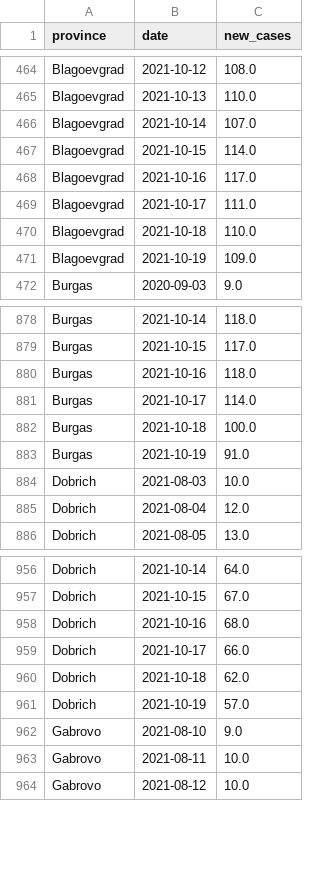
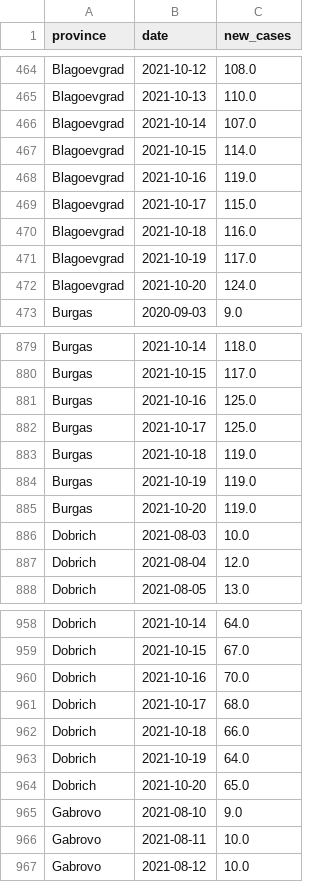
Before and after one commit to svilens/covid-bulgaria, a CSV file: dash_data/r0_provinces_smoothed.csv, drawn as a sheet; only a part is shown, gaps mark what is left out; the diff covers the shown part only.

```diff
--- a/dash_data/r0_provinces_smoothed.csv
+++ b/dash_data/r0_provinces_smoothed.csv
@@ -467,6 +467,7 @@ Blagoevgrad,2021-10-14,107.0
 Blagoevgrad,2021-10-15,114.0
-Blagoevgrad,2021-10-16,117.0
-Blagoevgrad,2021-10-17,111.0
-Blagoevgrad,2021-10-18,110.0
-Blagoevgrad,2021-10-19,109.0
+Blagoevgrad,2021-10-16,119.0
+Blagoevgrad,2021-10-17,115.0
+Blagoevgrad,2021-10-18,116.0
+Blagoevgrad,2021-10-19,117.0
+Blagoevgrad,2021-10-20,124.0
 Burgas,2020-09-03,9.0
@@ -879,6 +880,7 @@ Burgas,2021-10-14,118.0
 Burgas,2021-10-15,117.0
-Burgas,2021-10-16,118.0
-Burgas,2021-10-17,114.0
-Burgas,2021-10-18,100.0
-Burgas,2021-10-19,91.0
+Burgas,2021-10-16,125.0
+Burgas,2021-10-17,125.0
+Burgas,2021-10-18,119.0
+Burgas,2021-10-19,119.0
+Burgas,2021-10-20,119.0
 Dobrich,2021-08-03,10.0
@@ -957,6 +959,7 @@ Dobrich,2021-10-14,64.0
 Dobrich,2021-10-15,67.0
-Dobrich,2021-10-16,68.0
-Dobrich,2021-10-17,66.0
-Dobrich,2021-10-18,62.0
-Dobrich,2021-10-19,57.0
+Dobrich,2021-10-16,70.0
+Dobrich,2021-10-17,68.0
+Dobrich,2021-10-18,66.0
+Dobrich,2021-10-19,64.0
+Dobrich,2021-10-20,65.0
 Gabrovo,2021-08-10,9.0
```
Also changed, not shown: 25 added rows and 99 edited cells elsewhere in this file, dash_data/r0_provinces_original.csv, dash_data/ts_data.csv, 14 other files.
